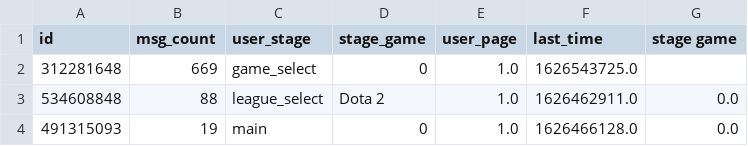
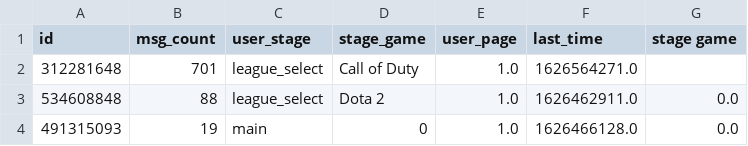
Before and after one commit to MeaTael/vk_bot, a CSV file: userbase.csv, drawn as a sheet.

```diff
--- a/userbase.csv
+++ b/userbase.csv
@@ -1,3 +1,3 @@
 id,msg_count,user_stage,stage_game,user_page,last_time,stage game
-312281648,669,game_select,0,1.0,1626543725.0,
+312281648,701,league_select,Call of Duty,1.0,1626564271.0,
 534608848,88,league_select,Dota 2,1.0,1626462911.0,0.0
```
Also changed, not shown: GandT_DB.csv, keyboards.csv, 4 other files.
